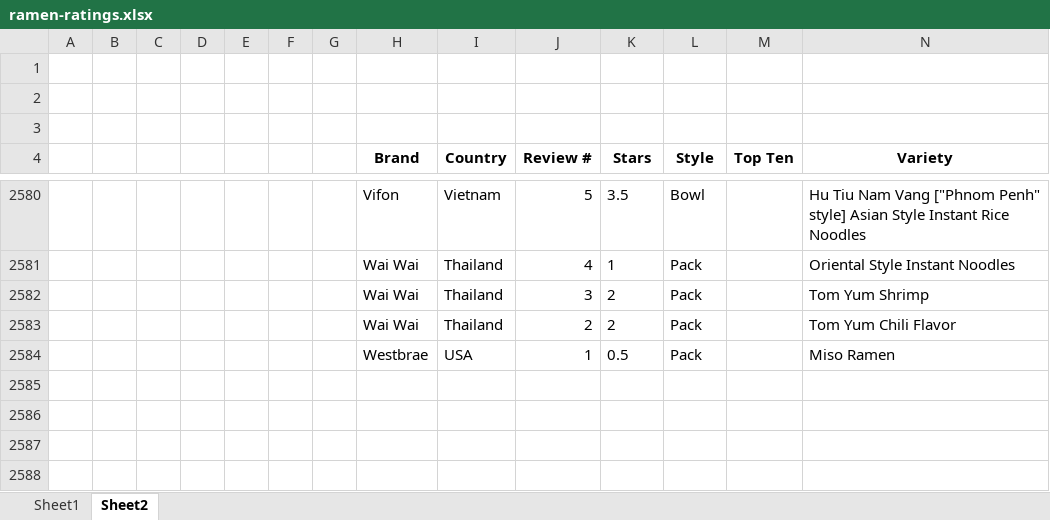
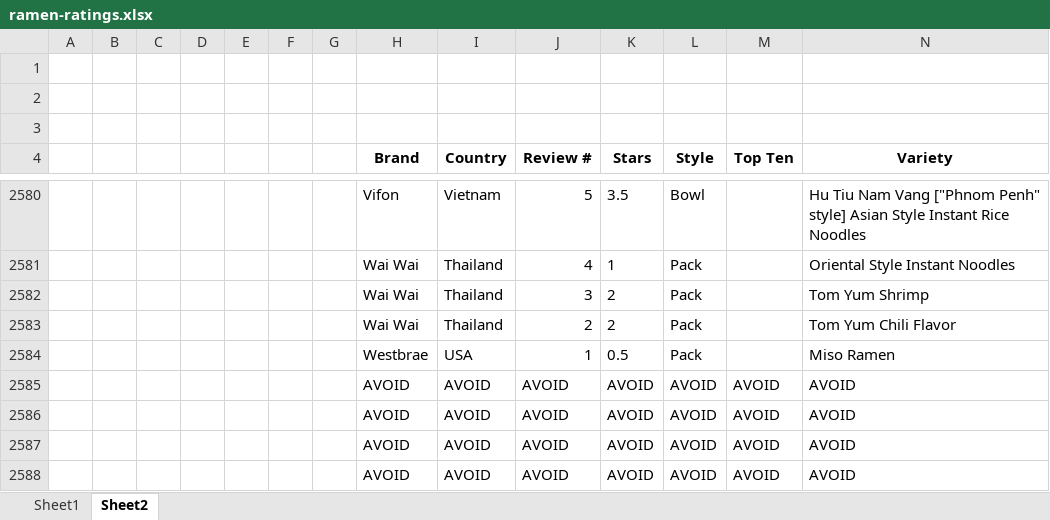
Before and after one commit to danieladlr-esp/python-b2-tema2-20251-aula2-danieladmetlla, an Excel workbook: 2b/data/ej2b4/ramen-ratings.xlsx, sheet Sheet2, drawn as a sheet; only a part is shown, gaps mark what is left out; values as stored, in another font and other column widths than the file's, no borders; the diff names each change by its address in the sheet, - before the commit and + after, or states it on an @@ line.

Commit message:
feat: add excel exercise ej2b4.py

```diff
--- a/2b/data/ej2b4/ramen-ratings.xlsx (sheet Sheet2)
+++ b/2b/data/ej2b4/ramen-ratings.xlsx (sheet Sheet2)
+row 2585:  |  |  |  |  |  |  | AVOID | AVOID | AVOID | AVOID | AVOID | AVOID | AVOID
+row 2586:  |  |  |  |  |  |  | AVOID | AVOID | AVOID | AVOID | AVOID | AVOID | AVOID
+row 2587:  |  |  |  |  |  |  | AVOID | AVOID | AVOID | AVOID | AVOID | AVOID | AVOID
+row 2588:  |  |  |  |  |  |  | AVOID | AVOID | AVOID | AVOID | AVOID | AVOID | AVOID
```
Also changed, not shown: 4 other files.
